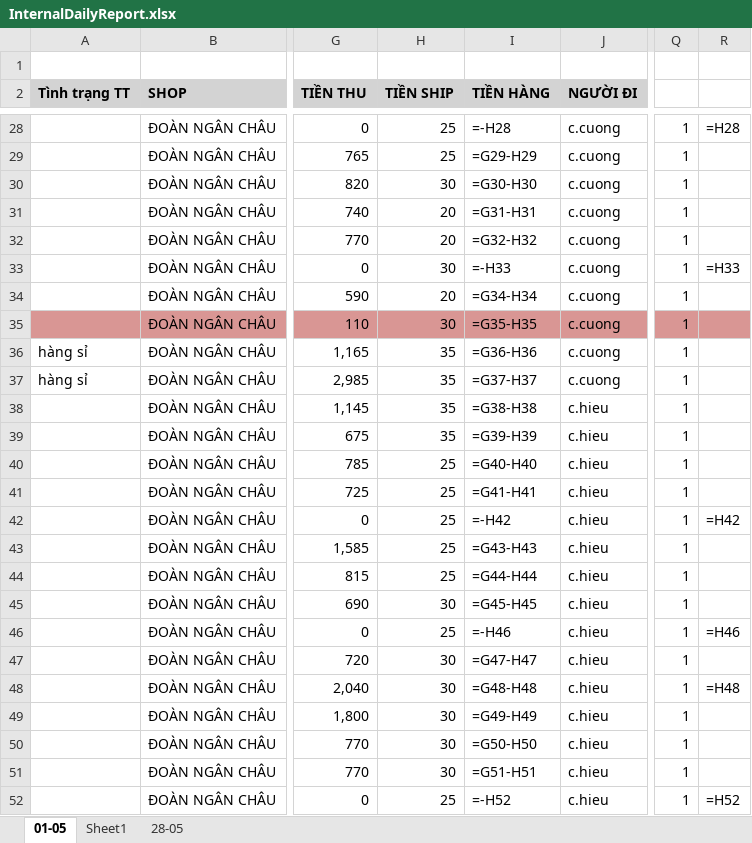
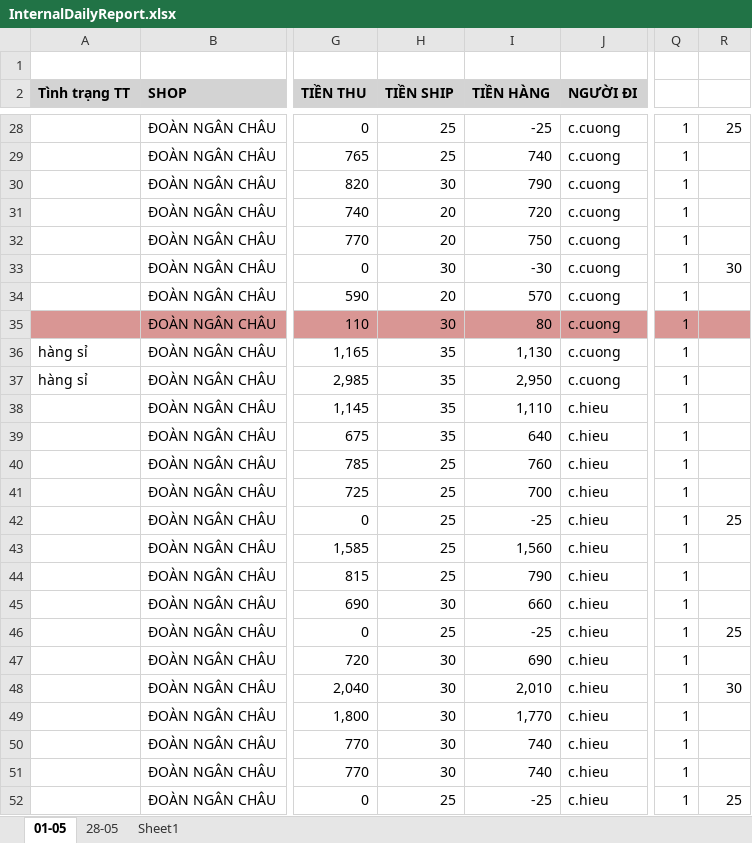
Before and after one commit to UIT19520358/TextExtractorTool, an Excel workbook: data/sample/InternalDailyReport.xlsx, sheet 01-05, drawn as a sheet; only a part is shown, gaps mark what is left out; values as stored, in another font and other column widths than the file's, no borders; formulas without a stored value are shown as written; the diff covers the shown part only; the diff names each change by its address in the sheet, - before the commit and + after, or states it on an @@ line.

```diff
--- a/data/sample/InternalDailyReport.xlsx (sheet 01-05)
+++ b/data/sample/InternalDailyReport.xlsx (sheet 01-05)
@@ sheet tab order changed: 01-05 | 28-05 | Sheet1 @@
-I28 (TIỀN HÀNG): =-H28
+I28 (TIỀN HÀNG): -25
-R28: =H28
+R28: 25
-I29 (TIỀN HÀNG): =G29-H29
+I29 (TIỀN HÀNG): 740
-I30 (TIỀN HÀNG): =G30-H30
+I30 (TIỀN HÀNG): 790
-I31 (TIỀN HÀNG): =G31-H31
+I31 (TIỀN HÀNG): 720
-I32 (TIỀN HÀNG): =G32-H32
+I32 (TIỀN HÀNG): 750
-I33 (TIỀN HÀNG): =-H33
+I33 (TIỀN HÀNG): -30
-R33: =H33
+R33: 30
-I34 (TIỀN HÀNG): =G34-H34
+I34 (TIỀN HÀNG): 570
-I35 (TIỀN HÀNG): =G35-H35
+I35 (TIỀN HÀNG): 80
-I36 (TIỀN HÀNG): =G36-H36
+I36 (TIỀN HÀNG): 1,130
-I37 (TIỀN HÀNG): =G37-H37
+I37 (TIỀN HÀNG): 2,950
-I38 (TIỀN HÀNG): =G38-H38
+I38 (TIỀN HÀNG): 1,110
-I39 (TIỀN HÀNG): =G39-H39
+I39 (TIỀN HÀNG): 640
-I40 (TIỀN HÀNG): =G40-H40
+I40 (TIỀN HÀNG): 760
-I41 (TIỀN HÀNG): =G41-H41
+I41 (TIỀN HÀNG): 700
-I42 (TIỀN HÀNG): =-H42
+I42 (TIỀN HÀNG): -25
-R42: =H42
+R42: 25
-I43 (TIỀN HÀNG): =G43-H43
+I43 (TIỀN HÀNG): 1,560
-I44 (TIỀN HÀNG): =G44-H44
+I44 (TIỀN HÀNG): 790
-I45 (TIỀN HÀNG): =G45-H45
+I45 (TIỀN HÀNG): 660
-I46 (TIỀN HÀNG): =-H46
+I46 (TIỀN HÀNG): -25
-R46: =H46
+R46: 25
-I47 (TIỀN HÀNG): =G47-H47
+I47 (TIỀN HÀNG): 690
-I48 (TIỀN HÀNG): =G48-H48
+I48 (TIỀN HÀNG): 2,010
-R48: =H48
+R48: 30
-I49 (TIỀN HÀNG): =G49-H49
+I49 (TIỀN HÀNG): 1,770
-I50 (TIỀN HÀNG): =G50-H50
+I50 (TIỀN HÀNG): 740
-I51 (TIỀN HÀNG): =G51-H51
+I51 (TIỀN HÀNG): 740
-I52 (TIỀN HÀNG): =-H52
+I52 (TIỀN HÀNG): -25
-R52: =H52
+R52: 25
```
Also changed, not shown: 12 added rows, 12 removed rows and 55 edited cells elsewhere in this sheet, sheet 28-05, sheet Sheet1, data/May/Data_May.xlsx, data/May/InternalDailyReport_May.xlsx, 4 other files.
